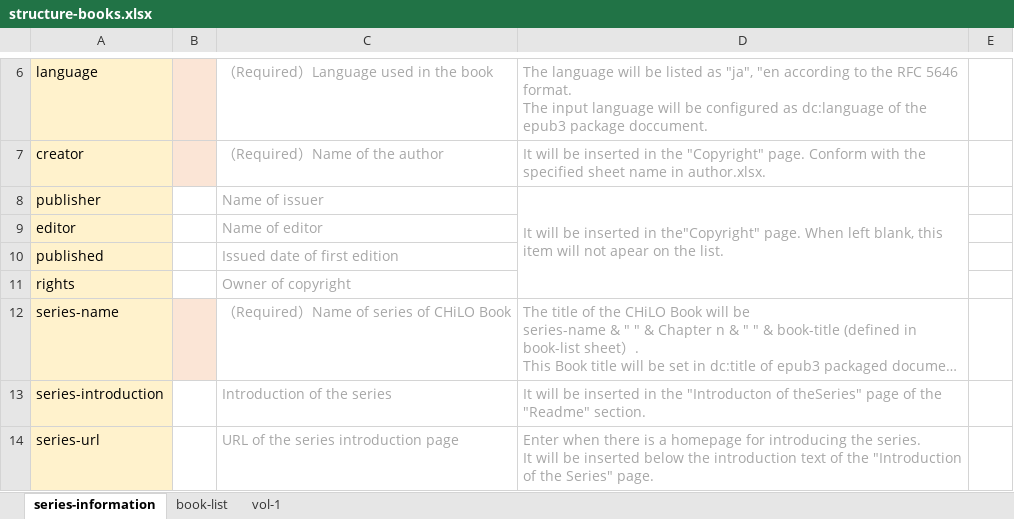
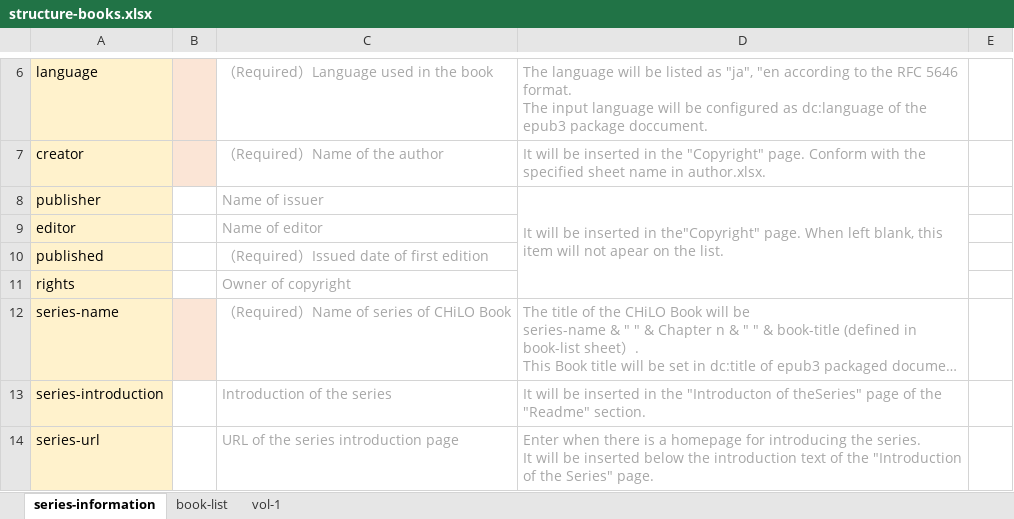
Before and after one commit to cccties/chilo-producer, an Excel workbook: chiloPro/template-series_english/structure-books.xlsx, sheet series-information, drawn as a sheet; only a part is shown, gaps mark what is left out; long unchanged cells end in …; values as stored, in another font and other column widths than the file's, no borders; the diff names each change by its address in the sheet, - before the commit and + after, or states it on an @@ line.

```diff
--- a/chiloPro/template-series_english/structure-books.xlsx (sheet series-information)
+++ b/chiloPro/template-series_english/structure-books.xlsx (sheet series-information)
-C10: Issued date of first edition
+C10: （Required）Issued date of first edition
```
Also changed, not shown: chiloPro/sample-series/structure-books_sample.xlsx, chiloPro/template-series/structure-books.xlsx.
